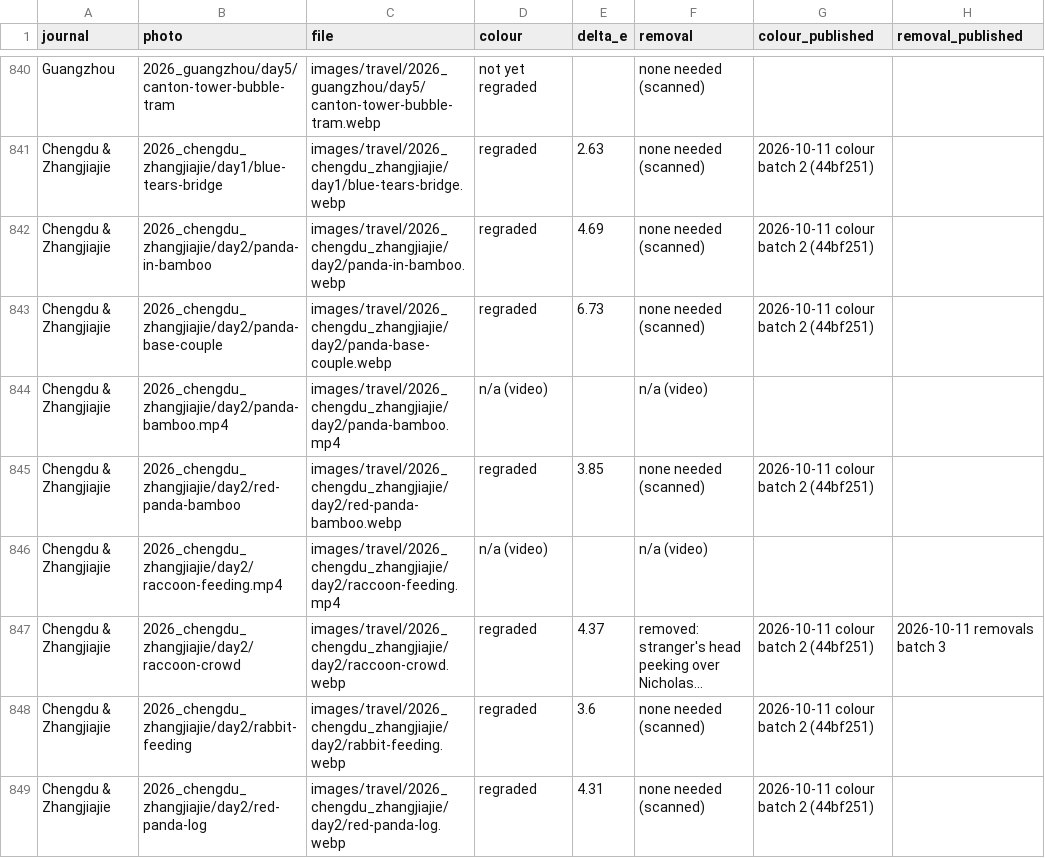
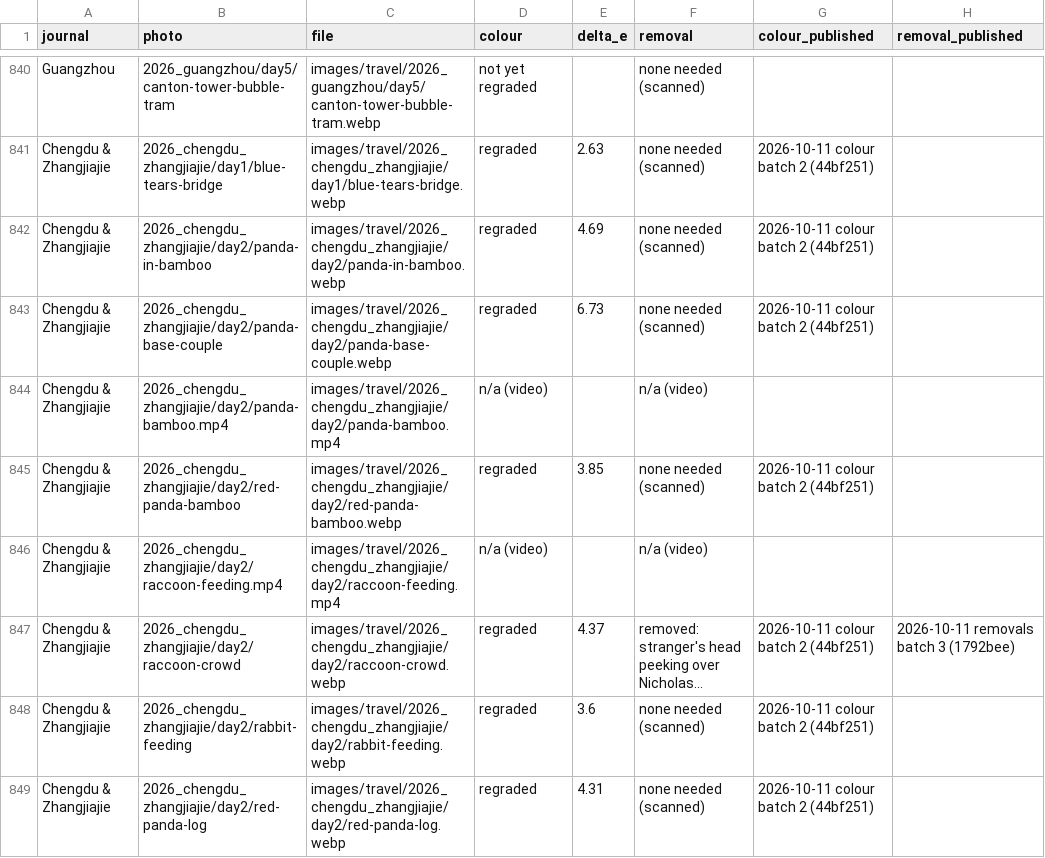
Before and after one commit to nicholas-wan/web, a CSV file: docs/photo-edits.csv, drawn as a sheet; only a part is shown, gaps mark what is left out; long unchanged cells end in …; the diff names each change by its address in the sheet, - before the commit and + after, or states it on an @@ line.

```diff
--- a/docs/photo-edits.csv
+++ b/docs/photo-edits.csv
-H847 (removal_published): 2026-10-11 removals batch 3
+H847 (removal_published): 2026-10-11 removals batch 3 (1792bee)
```
